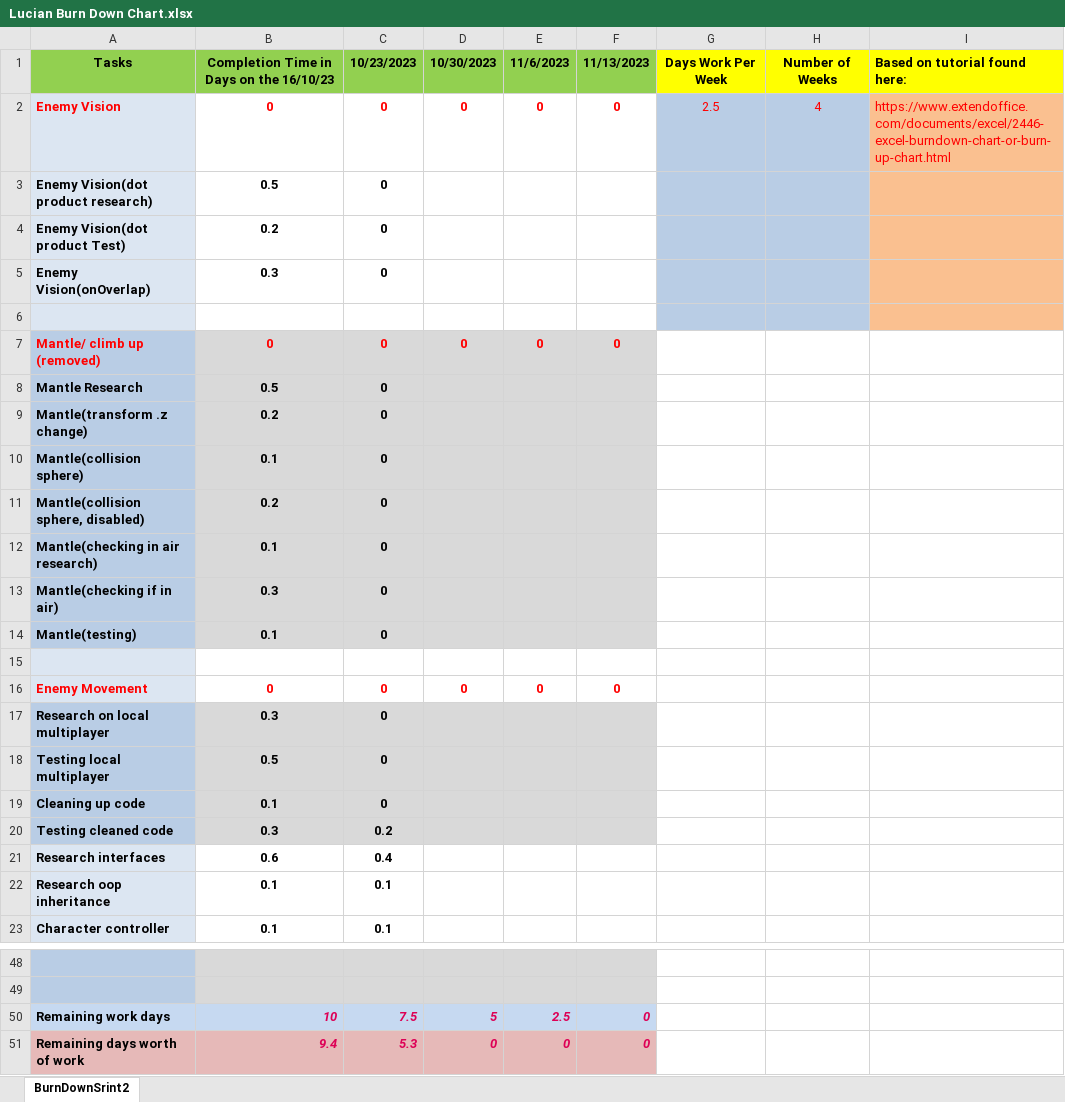
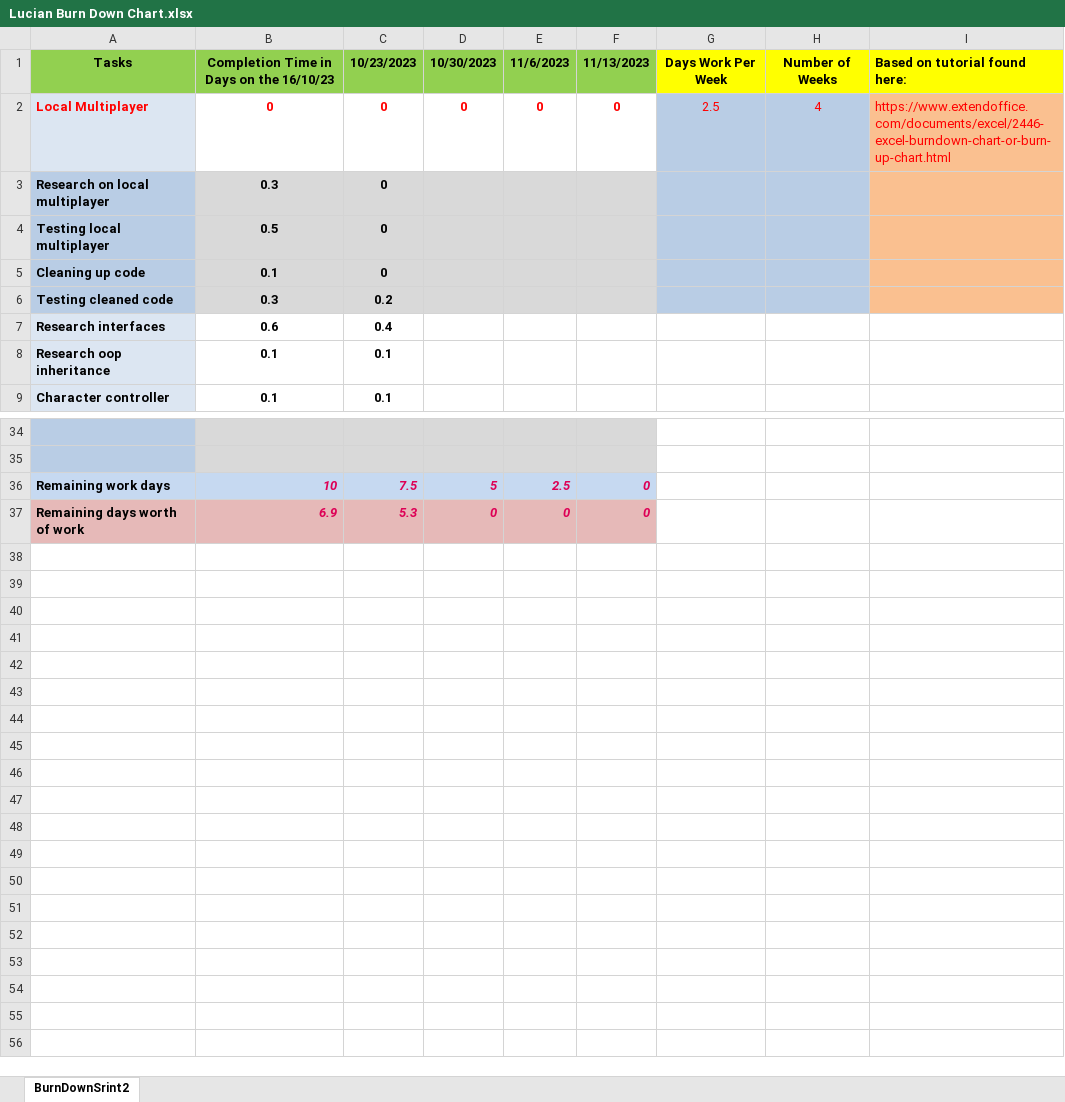
Before and after one commit to stalker-doge/Wacky-Wizards, an Excel workbook: Burn Down Charts/Lucian Burn Down Chart.xlsx, sheet BurnDownSrint2, drawn as a sheet; only a part is shown, gaps mark what is left out; values as stored, in another font and other column widths than the file's, no borders; charts and pictures not drawn; removed rows and columns are numbered as before the commit, all else as after; the diff names each change by its address in the sheet, - before the commit and + after, or states it on an @@ line.

```diff
--- a/Burn Down Charts/Lucian Burn Down Chart.xlsx (sheet BurnDownSrint2)
+++ b/Burn Down Charts/Lucian Burn Down Chart.xlsx (sheet BurnDownSrint2)
-A2: Enemy Vision
+A2: Local Multiplayer
-row 3: Enemy Vision(dot product research) | 0.5 | 0
-row 4: Enemy Vision(dot product Test) | 0.2 | 0
-row 5: Enemy Vision(onOverlap) | 0.3 | 0
-row 6: (empty)
-row 7: Mantle/ climb up (removed) | 0 | 0 | 0 | 0 | 0
-row 8: Mantle Research | 0.5 | 0
-row 9: Mantle(transform .z change) | 0.2 | 0
-row 10: Mantle(collision sphere) | 0.1 | 0
-row 11: Mantle(collision sphere, disabled) | 0.2 | 0
-row 12: Mantle(checking in air research) | 0.1 | 0
-row 13: Mantle(checking if in air) | 0.3 | 0
-row 14: Mantle(testing) | 0.1 | 0
-row 15: (empty)
-row 16: Enemy Movement | 0 | 0 | 0 | 0 | 0
-G3:H6 fill: none
+G3:H6 fill: #B9CDE5
-I3:I6 fill: none
+I3:I6 fill: #FAC090
-B37: 9.4
+B37: 6.9
```
Also changed, not shown: formulas that keep their value, charts or pictures, 4 other files.
